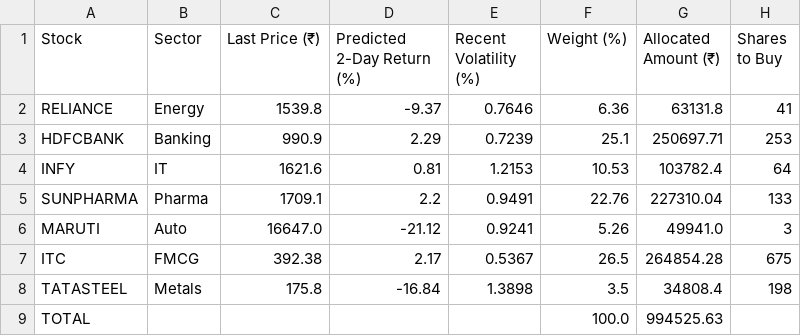
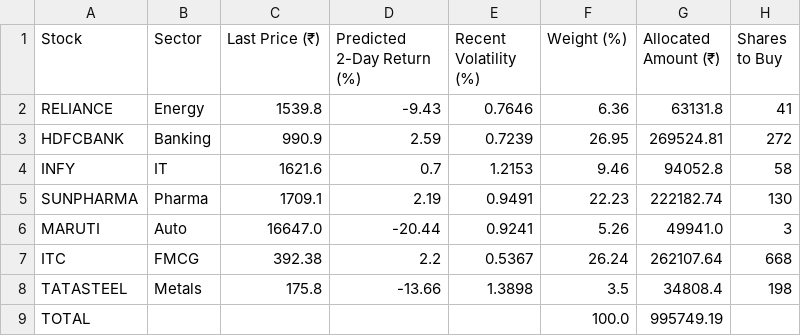
Before and after one commit to MadhurGupta788/tsa-capstone-2026, a CSV file: outputs/day2_portfolio_allocation.csv, drawn as a sheet.

```diff
--- a/outputs/day2_portfolio_allocation.csv
+++ b/outputs/day2_portfolio_allocation.csv
@@ -1,9 +1,9 @@
 Stock,Sector,Last Price (₹),Predicted 2-Day Return (%),Recent Volatility (%),Weight (%),Allocated Amount (₹),Shares to Buy
-RELIANCE,Energy,1539.8,-9.37,0.7646,6.36,63131.8,41
-HDFCBANK,Banking,990.9,2.29,0.7239,25.1,250697.71,253
-INFY,IT,1621.6,0.81,1.2153,10.53,103782.4,64
-SUNPHARMA,Pharma,1709.1,2.2,0.9491,22.76,227310.04,133
-MARUTI,Auto,16647.0,-21.12,0.9241,5.26,49941.0,3
-ITC,FMCG,392.38,2.17,0.5367,26.5,264854.28,675
-TATASTEEL,Metals,175.8,-16.84,1.3898,3.5,34808.4,198
-TOTAL,,,,,100.0,994525.63,
+RELIANCE,Energy,1539.8,-9.43,0.7646,6.36,63131.8,41
+HDFCBANK,Banking,990.9,2.59,0.7239,26.95,269524.81,272
+INFY,IT,1621.6,0.7,1.2153,9.46,94052.8,58
+SUNPHARMA,Pharma,1709.1,2.19,0.9491,22.23,222182.74,130
+MARUTI,Auto,16647.0,-20.44,0.9241,5.26,49941.0,3
+ITC,FMCG,392.38,2.2,0.5367,26.24,262107.64,668
+TATASTEEL,Metals,175.8,-13.66,1.3898,3.5,34808.4,198
+TOTAL,,,,,100.0,995749.19,
```
Also changed, not shown: outputs/day2_buying_plan.csv, outputs/day2_task6_model_comparison.csv, 15 other files.
